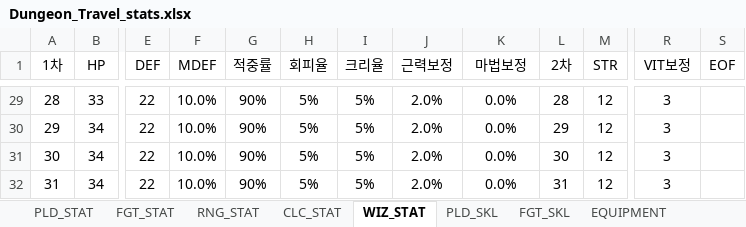
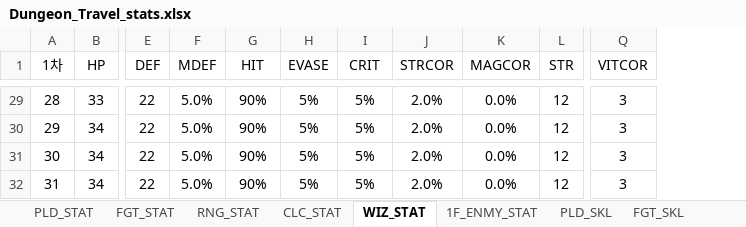
Before and after one commit to machamy/Dungeon-Travel, an Excel workbook: Assets/Dungeon_Travel_stats.xlsx, sheet WIZ_STAT, drawn as a sheet; only a part is shown, gaps mark what is left out; values as stored, in another font and other column widths than the file's, no borders; charts and pictures not drawn; removed rows and columns are numbered as before the commit, all else as after; the diff covers the shown part only; the diff names each change by its address in the sheet, - before the commit and + after, or states it on an @@ line.

```diff
--- a/Assets/Dungeon_Travel_stats.xlsx (sheet WIZ_STAT)
+++ b/Assets/Dungeon_Travel_stats.xlsx (sheet WIZ_STAT)
+sheet tab: 1F_ENMY_STAT
-column L (2차), rows 29-32: 28 | 29 | 30 | 31
-column S (EOF), empty
-G1: 적중률
+G1: HIT
-H1: 회피율
+H1: EVASE
-I1: 크리율
+I1: CRIT
-J1: 근력보정
+J1: STRCOR
-K1: 마법보정
+K1: MAGCOR
-Q1: VIT보정
+Q1: VITCOR
-F29:F32 (MDEF): 10.0%
+F29:F32 (MDEF): 5.0%
```
Also changed, not shown: other rows of this sheet, sheet CLC_STAT, sheet RNG_STAT, sheet PLD_STAT, sheet FGT_STAT, sheet EQUIPMENT, sheet FGT_SKL, 1 more sheet, formulas that keep their value, charts or pictures, 4 other files.
